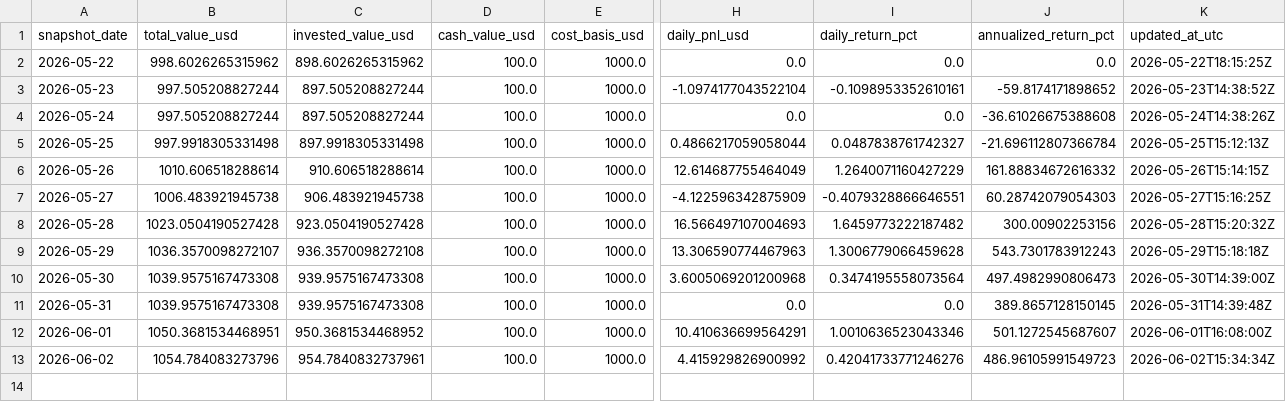
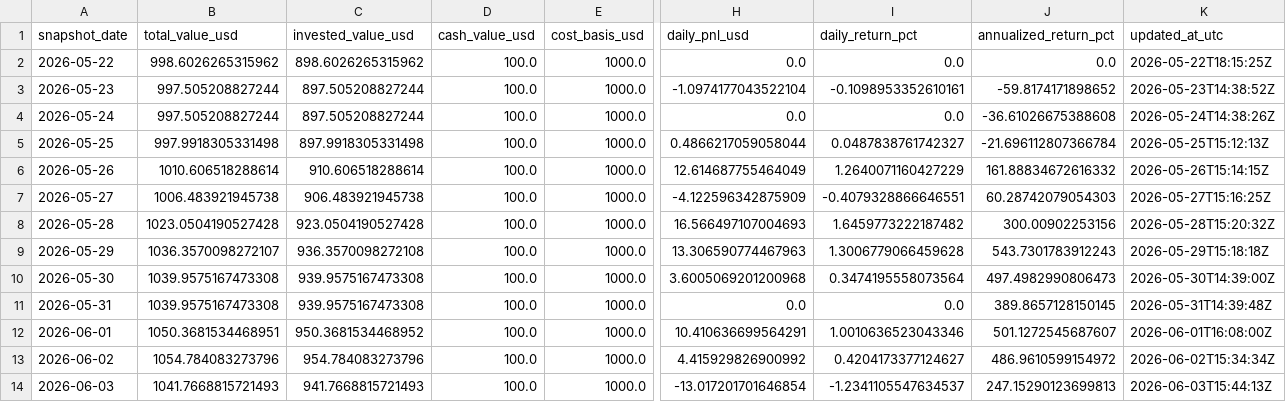
Before and after one commit to linjiw/quant-learn, a CSV file: data/portfolio/ai_portfolio_summary.csv, drawn as a sheet; only a part is shown, gaps mark what is left out; rows hold the shown columns only; the diff names each change by its address in the sheet, - before the commit and + after, or states it on an @@ line.

```diff
--- a/data/portfolio/ai_portfolio_summary.csv
+++ b/data/portfolio/ai_portfolio_summary.csv
-C13 (invested_value_usd): 954.7840832737961
+C13 (invested_value_usd): 954.784083273796
-I13 (daily_return_pct): 0.42041733771246276
+I13 (daily_return_pct): 0.4204173377124627
-J13 (annualized_return_pct): 486.96105991549723
+J13 (annualized_return_pct): 486.9610599154972
+row 14: 2026-06-03 | 1041.7668815721493 | 941.7668815721493 | 100.0 | 1000.0 | -13.017201701646854 | -1.2341105547634537 | 247.15290123699813 | 2026-06-03T15:44:13Z
```
Also changed, not shown: data/portfolio/ai_portfolio_snapshots.csv.
